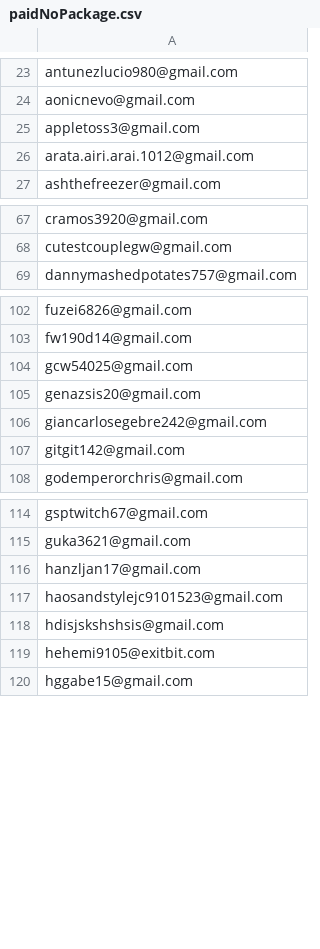
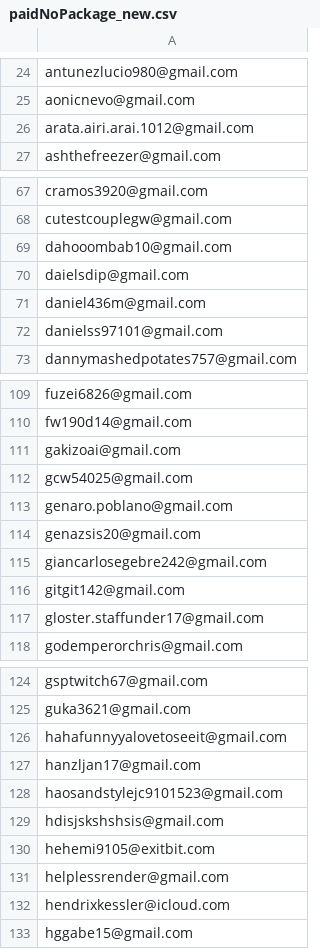
Before and after one commit to lerboi/Auto-Email-Campaign, a CSV file: email/paidNoPackage_new.csv (was email/paidNoPackage.csv), drawn as a sheet; only a part is shown, gaps mark what is left out; the diff covers the shown part only.

```diff
--- a/email/paidNoPackage.csv
+++ b/email/paidNoPackage_new.csv
@@ -24,3 +25,2 @@ antunezlucio980@gmail.com
 aonicnevo@gmail.com
-appletoss3@gmail.com
 arata.airi.arai.1012@gmail.com
@@ -68,2 +68,6 @@ cramos3920@gmail.com
 cutestcouplegw@gmail.com
+dahooombab10@gmail.com
+daielsdip@gmail.com
+daniel436m@gmail.com
+danielss97101@gmail.com
 dannymashedpotates757@gmail.com
@@ -103,3 +110,5 @@ fuzei6826@gmail.com
 fw190d14@gmail.com
+gakizoai@gmail.com
 gcw54025@gmail.com
+genaro.poblano@gmail.com
 genazsis20@gmail.com
@@ -107,2 +116,3 @@ giancarlosegebre242@gmail.com
 gitgit142@gmail.com
+gloster.staffunder17@gmail.com
 godemperorchris@gmail.com
@@ -115,2 +125,3 @@ gsptwitch67@gmail.com
 guka3621@gmail.com
+hahafunnyyalovetoseeit@gmail.com
 hanzljan17@gmail.com
@@ -119,2 +130,4 @@ hdisjskshshsis@gmail.com
 hehemi9105@exitbit.com
+helplessrender@gmail.com
+hendrixkessler@icloud.com
 hggabe15@gmail.com
```
Also changed, not shown: 46 added rows, 3 removed rows and 3 edited cells elsewhere in this file, email/June_freeUsers.csv, 4 other files.
